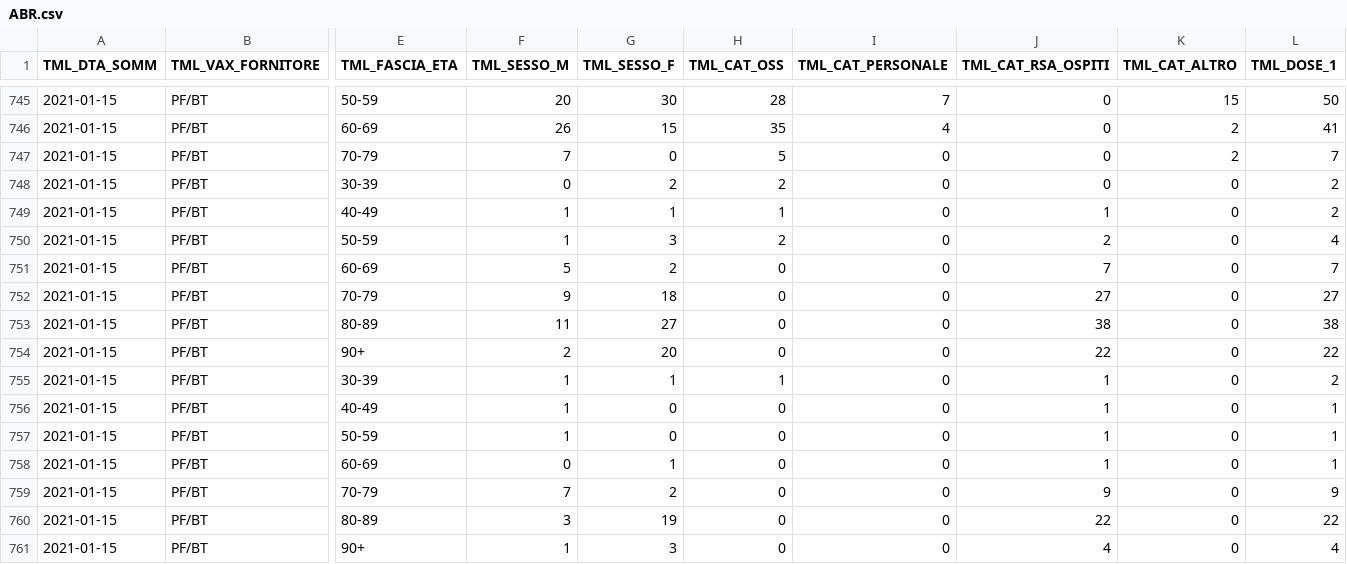
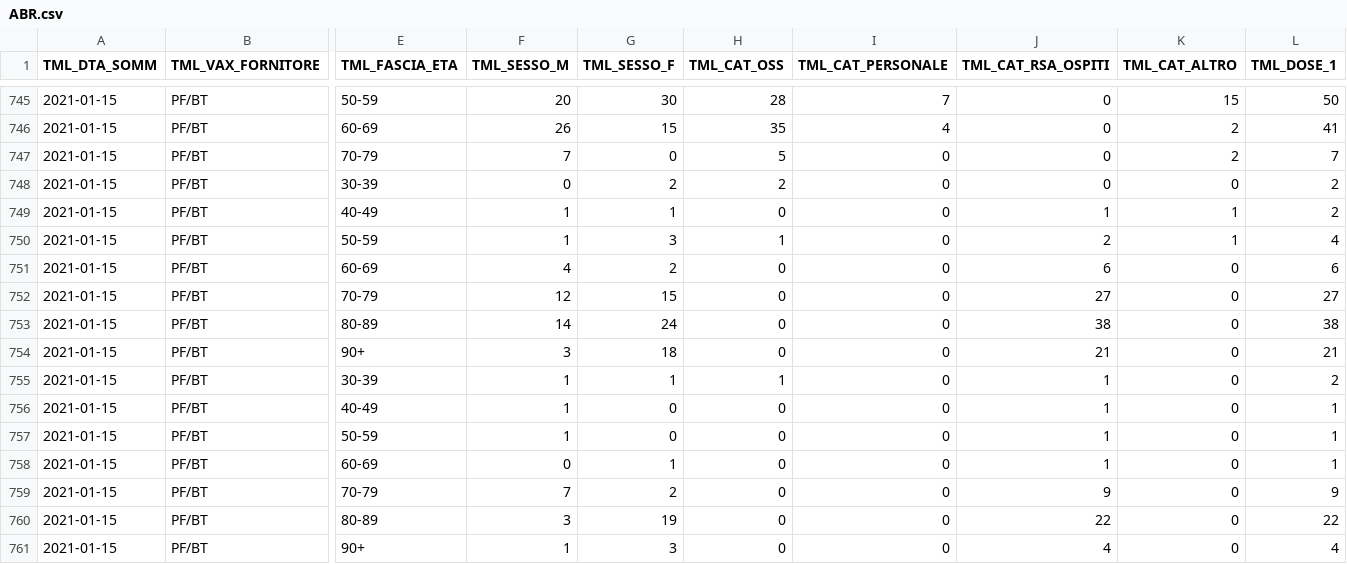
Before and after one commit to slarosa/vax, a CSV file: data/ABR.csv, drawn as a sheet; only a part is shown, gaps mark what is left out; the diff names each change by its address in the sheet, - before the commit and + after, or states it on an @@ line.

```diff
--- a/data/ABR.csv
+++ b/data/ABR.csv
-H749 (TML_CAT_OSS): 1
+H749 (TML_CAT_OSS): 0
-K749:K750 (TML_CAT_ALTRO): 0
+K749:K750 (TML_CAT_ALTRO): 1
-H750 (TML_CAT_OSS): 2
+H750 (TML_CAT_OSS): 1
-F751 (TML_SESSO_M): 5
+F751 (TML_SESSO_M): 4
-J751 (TML_CAT_RSA_OSPITI): 7
+J751 (TML_CAT_RSA_OSPITI): 6
-L751 (TML_DOSE_1): 7
+L751 (TML_DOSE_1): 6
-F752 (TML_SESSO_M): 9
+F752 (TML_SESSO_M): 12
-G752 (TML_SESSO_F): 18
+G752 (TML_SESSO_F): 15
-F753 (TML_SESSO_M): 11
+F753 (TML_SESSO_M): 14
-G753 (TML_SESSO_F): 27
+G753 (TML_SESSO_F): 24
-F754 (TML_SESSO_M): 2
+F754 (TML_SESSO_M): 3
-G754 (TML_SESSO_F): 20
+G754 (TML_SESSO_F): 18
-J754 (TML_CAT_RSA_OSPITI): 22
+J754 (TML_CAT_RSA_OSPITI): 21
-L754 (TML_DOSE_1): 22
+L754 (TML_DOSE_1): 21
```
Also changed, not shown: data/LAZ.csv, data/LOM.csv, 4 other files.
